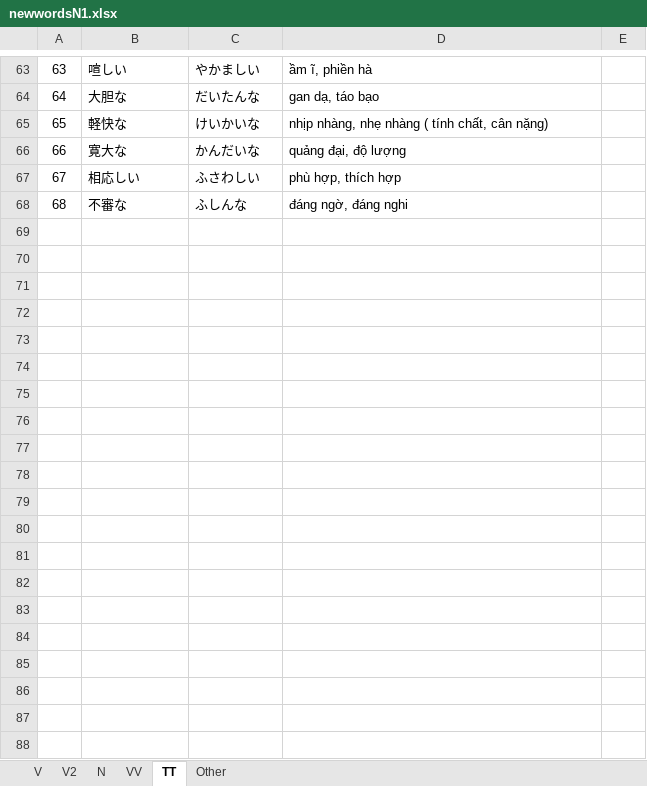
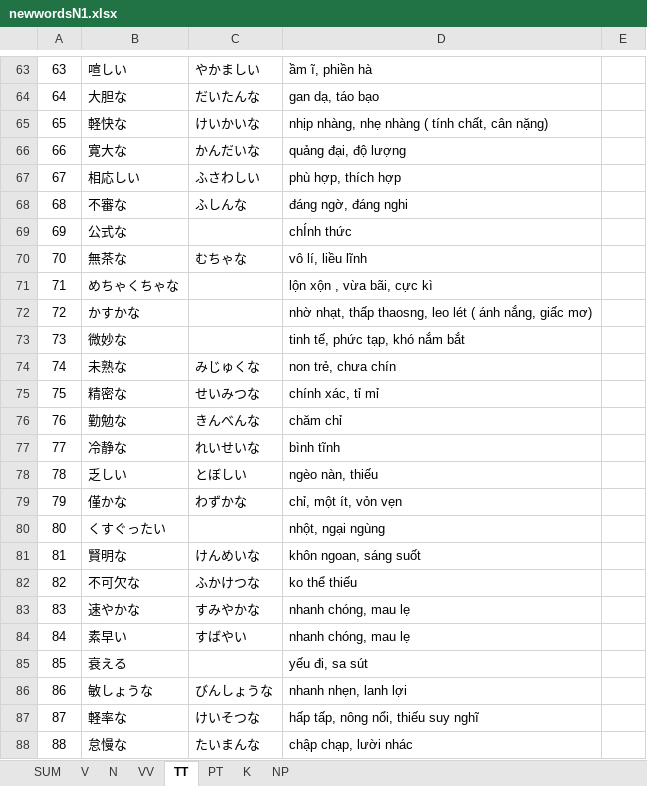
Before and after one commit to ductrungk9haui/loadSvg, an Excel workbook: newwordsN1.xlsx, sheet TT, drawn as a sheet; only a part is shown, gaps mark what is left out; values as stored, in another font and other column widths than the file's, no borders; the diff covers the shown part only; the diff names each change by its address in the sheet, - before the commit and + after, or states it on an @@ line.

```diff
--- a/newwordsN1.xlsx (sheet TT)
+++ b/newwordsN1.xlsx (sheet TT)
-sheet tab: V2
+sheet tab: PT
-sheet tab: Other
+sheet tab: SUM
+sheet tab: K
+sheet tab: NP
@@ sheet tab order changed: SUM | V | N | VV | TT | PT | K | NP @@
+row 69: 69 | 公式な |  | chÍnh thức
+row 70: 70 | 無茶な | むちゃな | vô lí, liều lĩnh
+row 71: 71 | めちゃくちゃな |  | lộn xộn , vừa bãi, cực kì
+row 72: 72 | かすかな |  | nhờ nhạt, thấp thaosng, leo lét ( ánh nắng, giấc mơ)
+row 73: 73 | 微妙な |  | tinh tế, phức tạp, khó nắm bắt
+row 74: 74 | 未熟な | みじゅくな | non trẻ, chưa chín
+row 75: 75 | 精密な | せいみつな | chính xác, tỉ mỉ
+row 76: 76 | 勤勉な | きんべんな | chăm chỉ
+row 77: 77 | 冷静な | れいせいな | bình tĩnh
+row 78: 78 | 乏しい | とぼしい | ngèo nàn, thiếu
+row 79: 79 | 僅かな | わずかな | chỉ, một ít, vỏn vẹn
+row 80: 80 | くすぐったい |  | nhột, ngại ngùng
+row 81: 81 | 賢明な | けんめいな | khôn ngoan, sáng suốt
+row 82: 82 | 不可欠な | ふかけつな | ko thể thiếu
+row 83: 83 | 速やかな | すみやかな | nhanh chóng, mau lẹ
+row 84: 84 | 素早い | すばやい | nhanh chóng, mau lẹ
+row 85: 85 | 衰える |  | yếu đi, sa sút
+row 86: 86 | 敏しょうな | びんしょうな | nhanh nhẹn, lanh lợi
+row 87: 87 | 軽率な | けいそつな | hấp tấp, nông nổi, thiếu suy nghĩ
+row 88: 88 | 怠慢な | たいまんな | chập chạp, lười nhác
```
Also changed, not shown: 70 added rows elsewhere in this sheet, sheet SUM, sheet V, sheet PT, sheet VV, sheet N.
